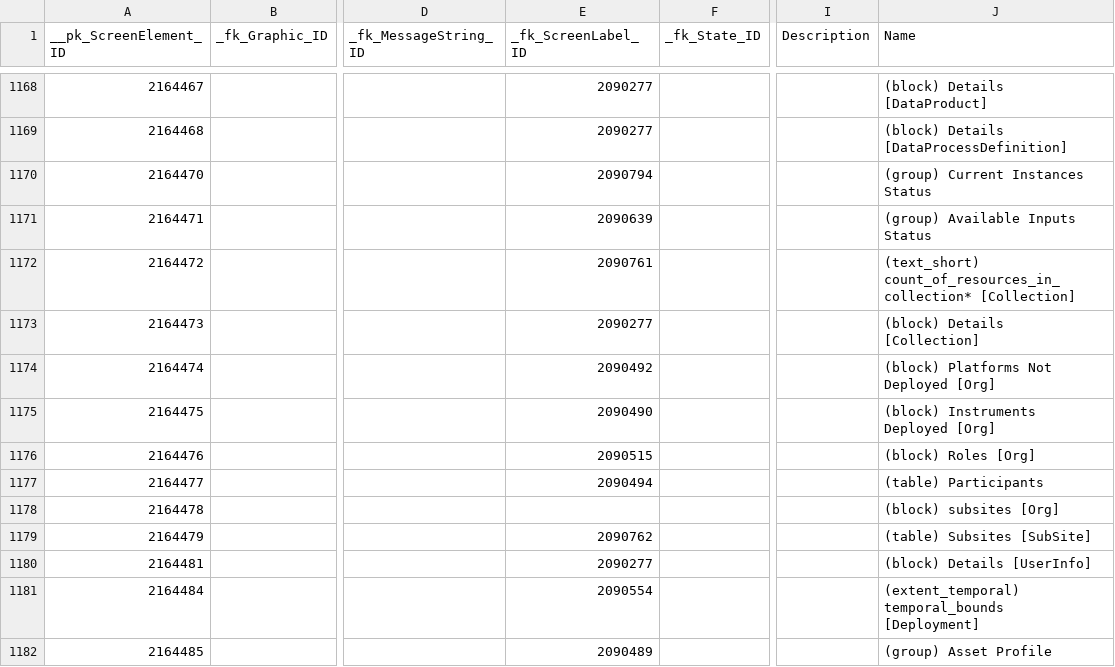
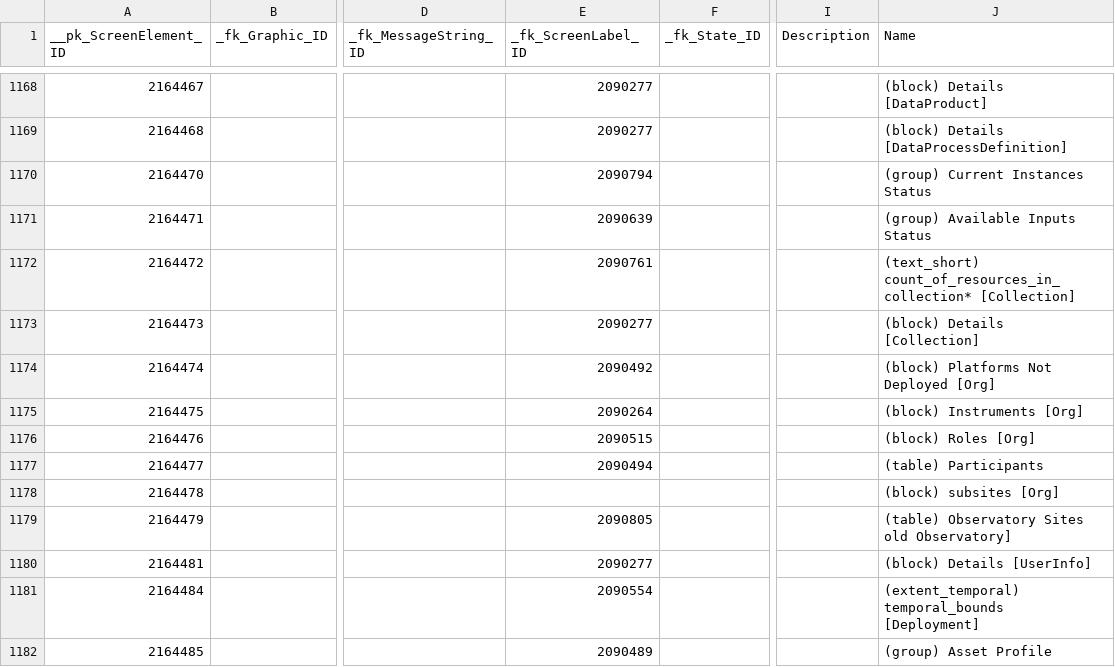
Before and after one commit to ooici/ion-definitions, a CSV file: res/preload/r2_ioc/ui_assets/Screen Element.csv, drawn as a sheet; only a part is shown, gaps mark what is left out; the diff covers the shown part only; the diff names each change by its address in the sheet, - before the commit and + after, or states it on an @@ line.

```diff
--- a/res/preload/r2_ioc/ui_assets/Screen Element.csv
+++ b/res/preload/r2_ioc/ui_assets/Screen Element.csv
-E1175 (_fk_ScreenLabel_ID): 2090490
+E1175 (_fk_ScreenLabel_ID): 2090264
-J1175 (Name): (block) Instruments Deployed [Org]
+J1175 (Name): (block) Instruments [Org]
-E1179 (_fk_ScreenLabel_ID): 2090762
+E1179 (_fk_ScreenLabel_ID): 2090805
-J1179 (Name): (table) Subsites [SubSite]
+J1179 (Name): (table) Observatory Sites old Observatory]
```
Also changed, not shown: 11 added rows, 1 removed row and 24 edited cells elsewhere in this file, res/preload/r2_ioc/ui_assets/Help Tag.csv, res/preload/r2_ioc/ui_assets/Screen Label.csv, 3 other files.
